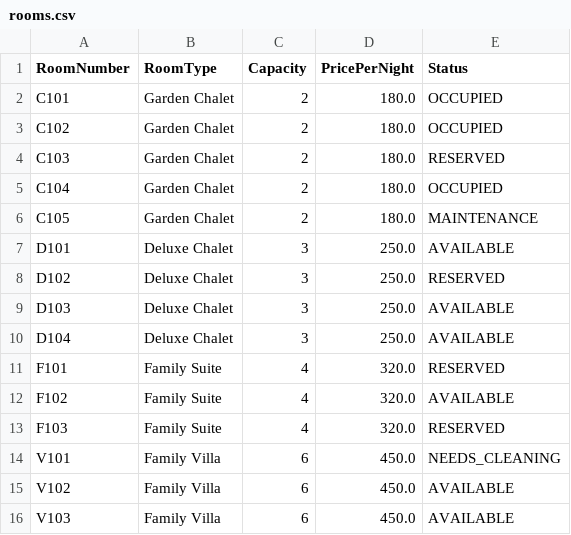
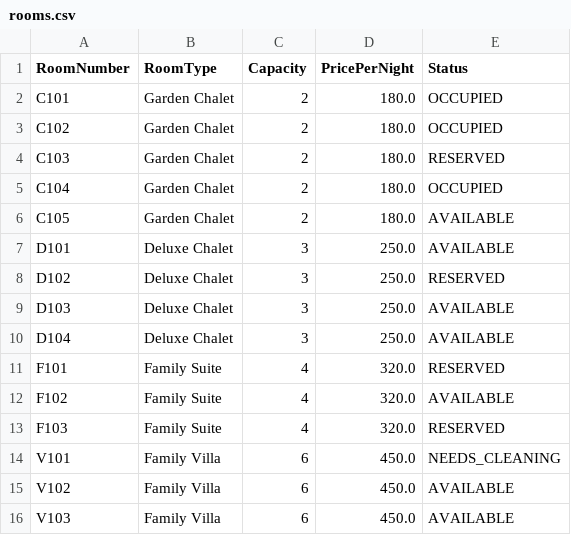
Before and after one commit to cheeweng20/Data-Structure, a CSV file: WalkInRegistrationAndReservation/src/rooms.csv, drawn as a sheet.

Commit message:
Update rooms.csv

```diff
--- a/WalkInRegistrationAndReservation/src/rooms.csv
+++ b/WalkInRegistrationAndReservation/src/rooms.csv
@@ -5,3 +5,3 @@ C103,Garden Chalet,2,180.0,RESERVED
 C104,Garden Chalet,2,180.0,OCCUPIED
-C105,Garden Chalet,2,180.0,MAINTENANCE
+C105,Garden Chalet,2,180.0,AVAILABLE
 D101,Deluxe Chalet,3,250.0,AVAILABLE
```
